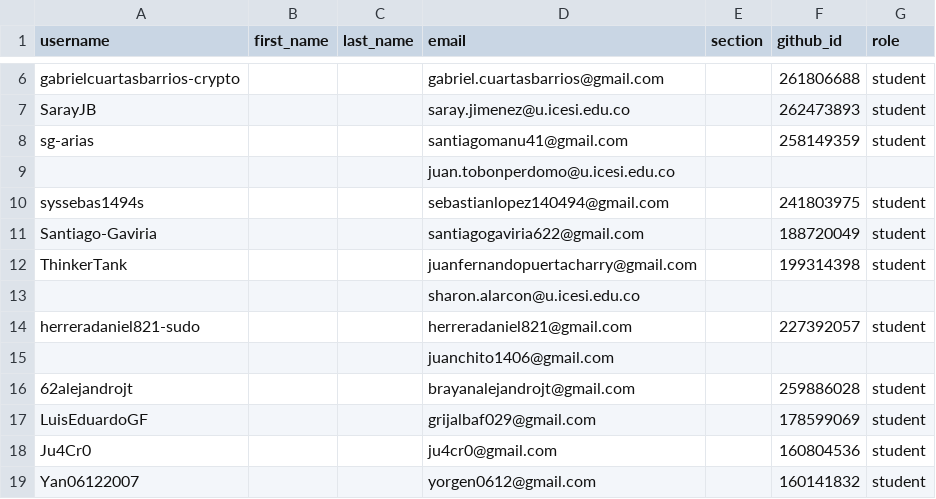
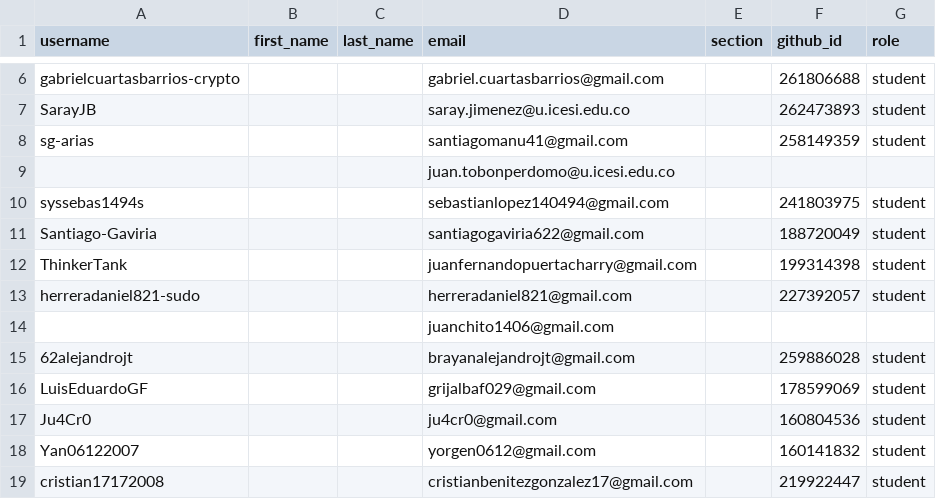
Before and after one commit to UniversidadIcesi-DCSI-BloqueAlgoritmos/classroom50, a CSV file: 2026-2-09830-apo2-g3/roster.csv, drawn as a sheet; only a part is shown, gaps mark what is left out; the shorter side is filled out with more unchanged rows; the diff names each change by its address in the sheet, - before the commit and + after, or states it on an @@ line.

Commit message:
[Classroom 50] Remove 1 unlinked roster row: 2026-2-09830-apo2-g3

```diff
--- a/2026-2-09830-apo2-g3/roster.csv
+++ b/2026-2-09830-apo2-g3/roster.csv
-row 13:  |  |  | sharon.alarcon@u.icesi.edu.co
```
